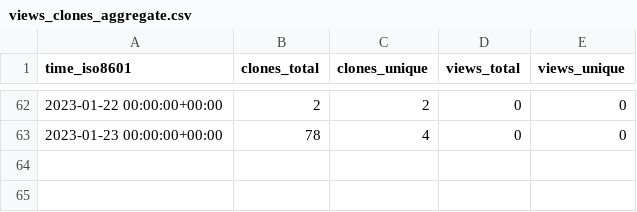
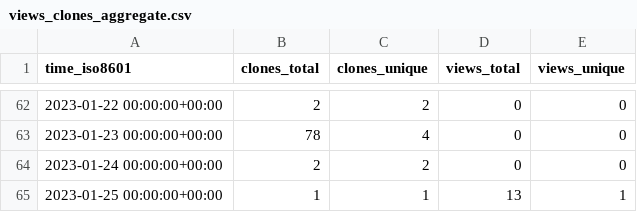
Before and after one commit to sarkar-s/CoRe, a CSV file: sarkar-s/CoRe/ghrs-data/views_clones_aggregate.csv, drawn as a sheet; only a part is shown, gaps mark what is left out.

```diff
--- a/sarkar-s/CoRe/ghrs-data/views_clones_aggregate.csv
+++ b/sarkar-s/CoRe/ghrs-data/views_clones_aggregate.csv
@@ -63 +63,3 @@ time_iso8601,clones_total,clones_unique,views_total,views_unique
 2023-01-23 00:00:00+00:00,78,4,0,0
+2023-01-24 00:00:00+00:00,2,2,0,0
+2023-01-25 00:00:00+00:00,1,1,13,1
```
Also changed, not shown: 1 other file.
